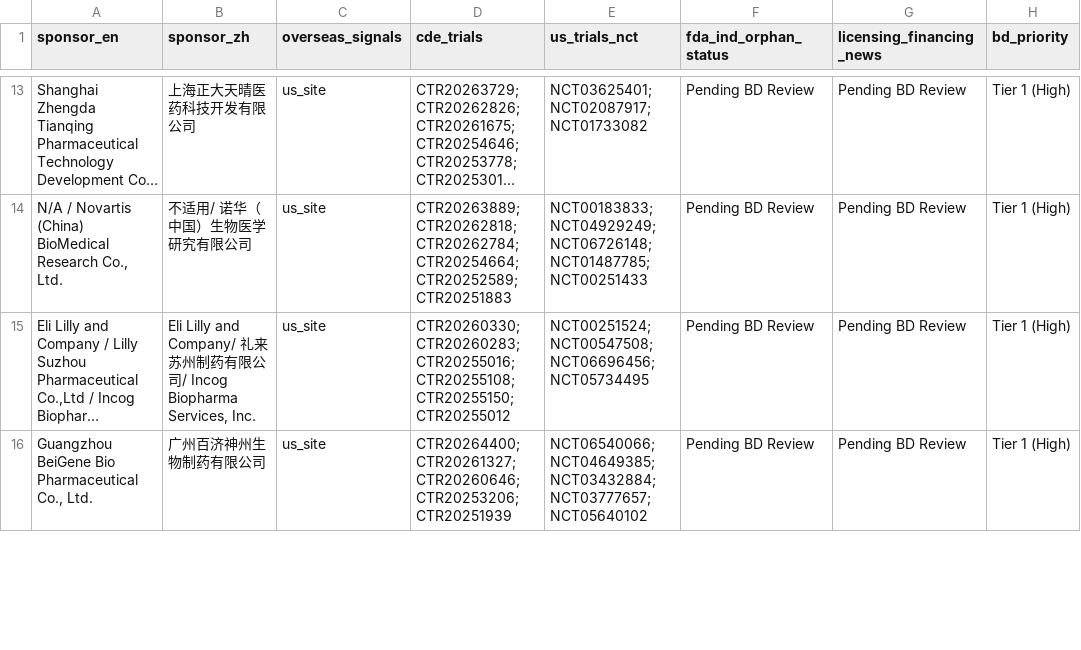
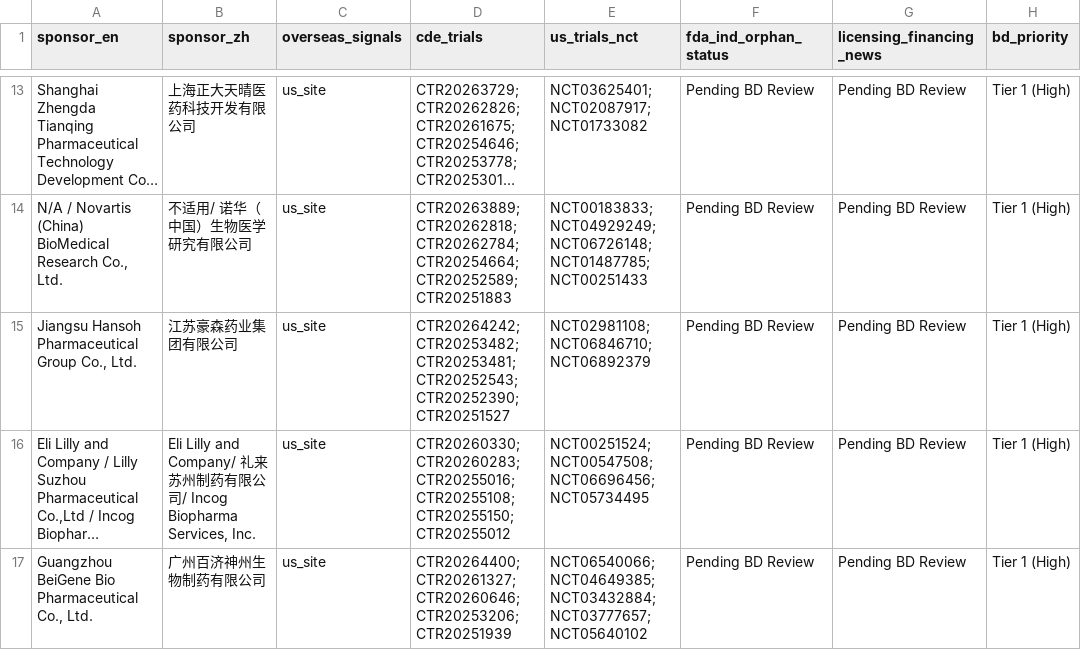
Before and after one commit to hutianle/cde-clinical-trials, a CSV file: data/overseas_targets.csv, drawn as a sheet; only a part is shown, gaps mark what is left out; long unchanged cells end in …; the diff covers the shown part only; the diff names each change by its address in the sheet, - before the commit and + after, or states it on an @@ line.

```diff
--- a/data/overseas_targets.csv
+++ b/data/overseas_targets.csv
+row 15: Jiangsu Hansoh Pharmaceutical Group Co., Ltd. | 江苏豪森药业集团有限公司 | us_site | CTR20264242; CTR20253482; CTR20253481; CTR20252543; CTR20252390; CTR20251527 | NCT02981108; NCT06846710; NCT06892379 | Pending BD Review | Pending BD Review | Tier 1 (High)
```
Also changed, not shown: 2 added rows and 3 removed rows elsewhere in this file, 6 other files.
